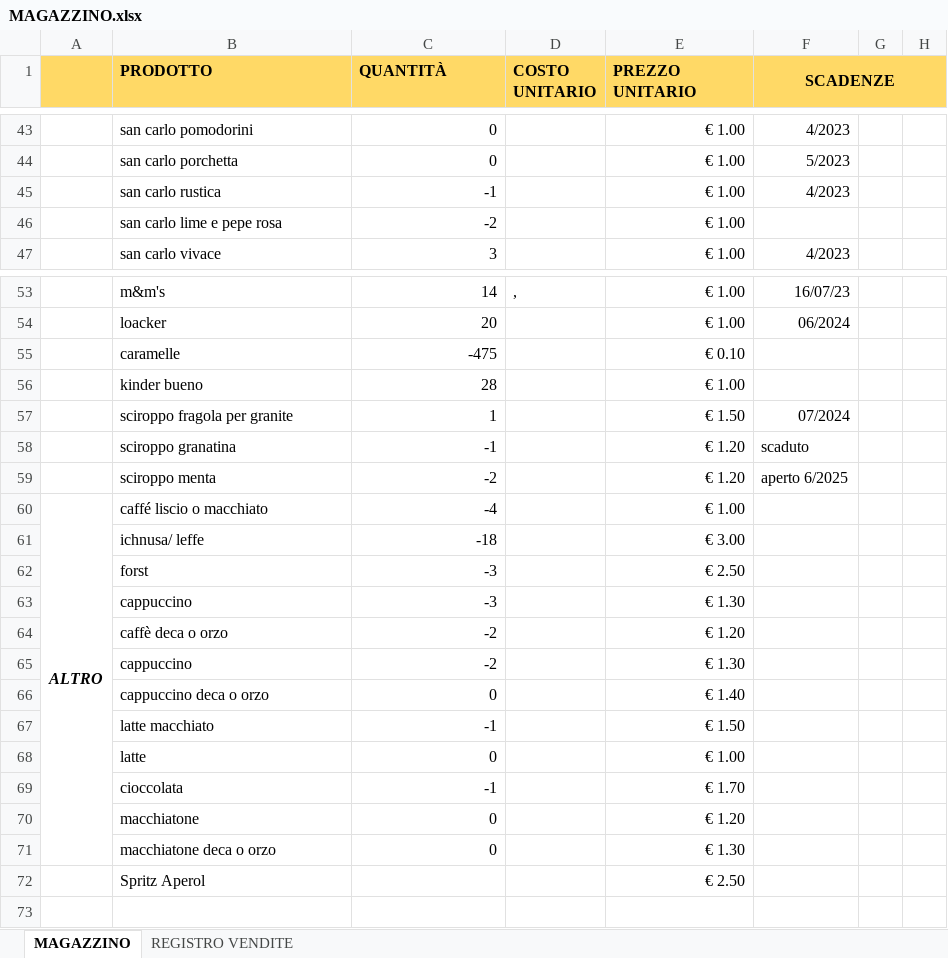
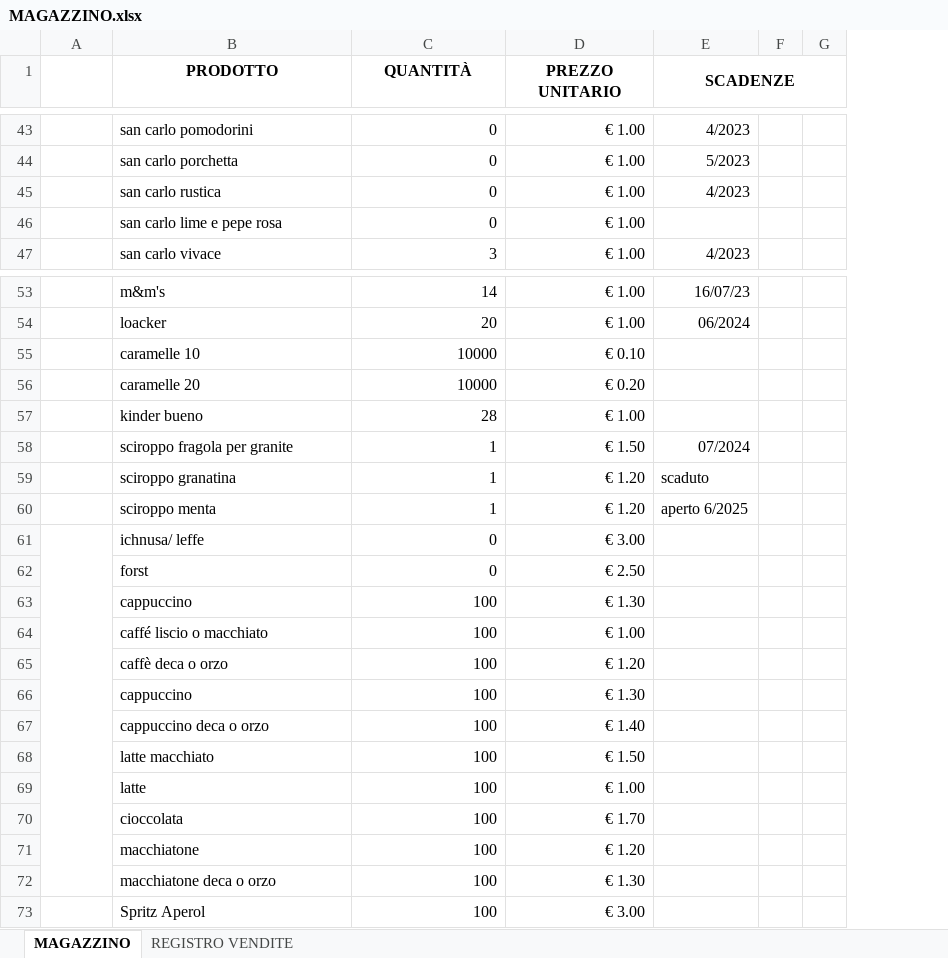
Before and after one commit to riccardomalaman/registratoreDiCassa, an Excel workbook: MAGAZZINO.xlsx, sheet MAGAZZINO, drawn as a sheet; only a part is shown, gaps mark what is left out; values as stored, in another font and other column widths than the file's, no borders; removed rows and columns are numbered as before the commit, all else as after; the diff covers the shown part only; the diff names each change by its address in the sheet, - before the commit and + after, or states it on an @@ line.

```diff
--- a/MAGAZZINO.xlsx (sheet MAGAZZINO)
+++ b/MAGAZZINO.xlsx (sheet MAGAZZINO)
-column D (COSTO UNITARIO), row 53: ,
-A1:C1 fill: #FFD966
+A1:C1 fill: none
-B1:C1 alignment: left
+B1:C1 alignment: center
-D1:E1 fill: #FFD966
+D1:E1 fill: none
-D1 alignment: left
+D1 alignment: center
-C45 (QUANTITÀ): -1
+C45 (QUANTITÀ): 0
-C46 (QUANTITÀ): -2
+C46 (QUANTITÀ): 0
-B55 (PRODOTTO): caramelle
+B55 (PRODOTTO): caramelle 10
-C55 (QUANTITÀ): -475
+C55 (QUANTITÀ): 10000
+row 56:  | caramelle 20 | 10000 | € 0.20
-C59 (QUANTITÀ): -1
+C59 (QUANTITÀ): 1
-C60 (QUANTITÀ): -2
+C60 (QUANTITÀ): 1
-row 60: ALTRO | caffé liscio o macchiato | -4 |  | € 1.00
+A61:A72 merged
-C61 (QUANTITÀ): -18
+C61 (QUANTITÀ): 0
-C62 (QUANTITÀ): -3
+C62 (QUANTITÀ): 0
-C63 (QUANTITÀ): -3
+C63 (QUANTITÀ): 100
+row 64:  | caffé liscio o macchiato | 100 | € 1.00
-C65:C66 (QUANTITÀ): -2
+C65:C66 (QUANTITÀ): 100
-C67 (QUANTITÀ): 0
+C67 (QUANTITÀ): 100
-C68 (QUANTITÀ): -1
+C68 (QUANTITÀ): 100
-C69 (QUANTITÀ): 0
+C69 (QUANTITÀ): 100
-C70 (QUANTITÀ): -1
+C70 (QUANTITÀ): 100
-C71:C72 (QUANTITÀ): 0
+C71:C72 (QUANTITÀ): 100
-C73 (QUANTITÀ): (empty)
+C73 (QUANTITÀ): 100
-D73 (PREZZO UNITARIO): € 2.50
+D73 (PREZZO UNITARIO): € 3.00
```
Also changed, not shown: 9 edited cells elsewhere in this sheet, 2 other files.
